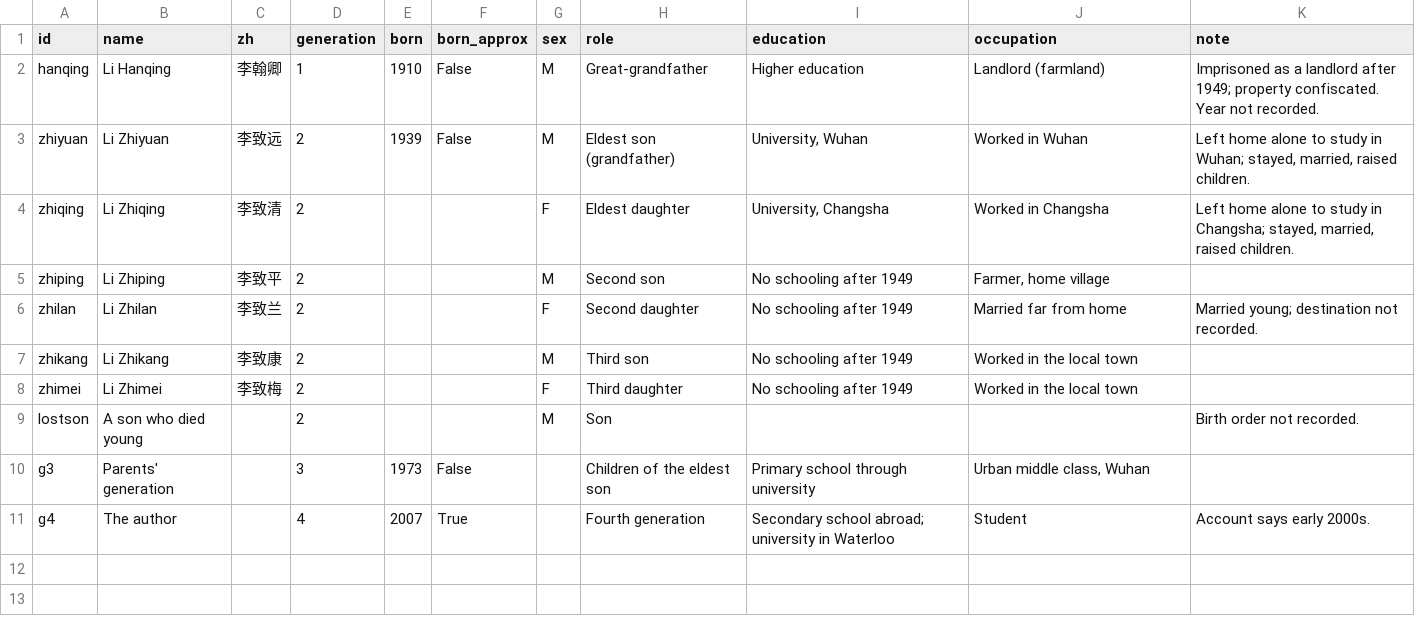
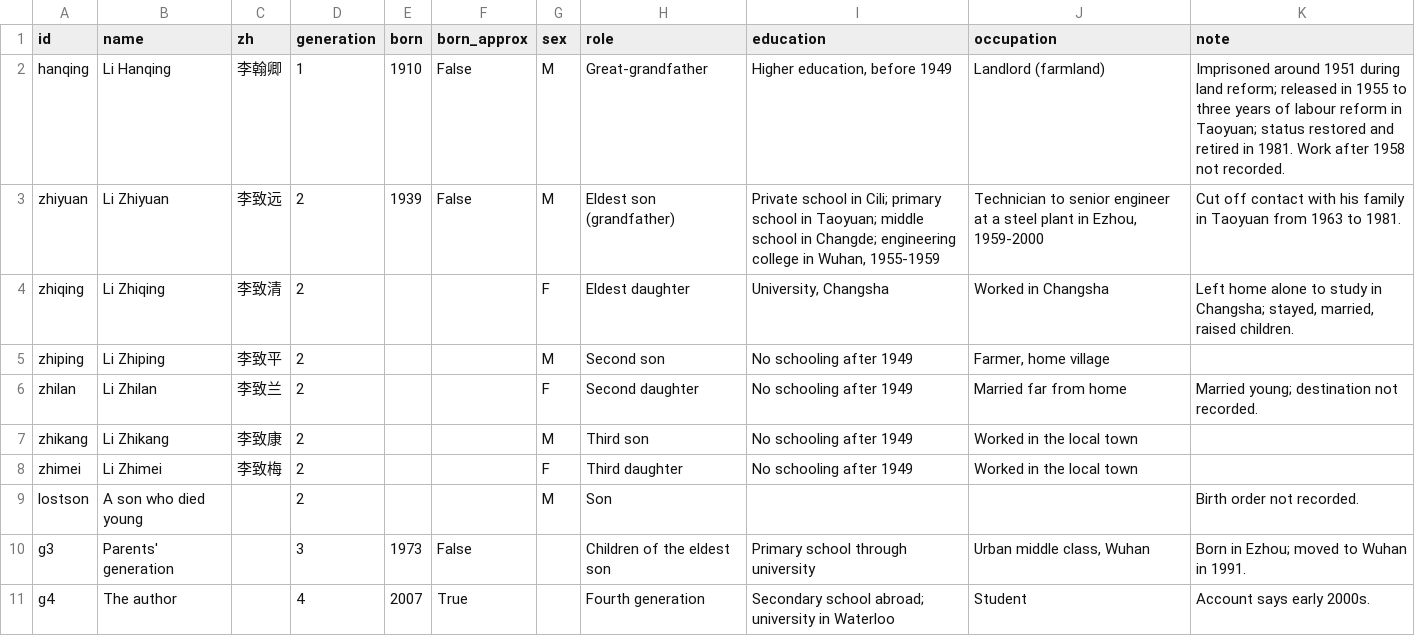
Before and after one commit to tiankongzhicheng-gif/taoyuan-four-generations, a CSV file: data/persons.csv, drawn as a sheet.

```diff
--- a/data/persons.csv
+++ b/data/persons.csv
@@ -1,4 +1,4 @@
 id,name,zh,generation,born,born_approx,sex,role,education,occupation,note
-hanqing,Li Hanqing,李翰卿,1,1910,False,M,Great-grandfather,Higher education,Landlord (farmland),Imprisoned as a landlord after 1949; property confiscated. Year not recorded.
-zhiyuan,Li Zhiyuan,李致远,2,1939,False,M,Eldest son (grandfather),"University, Wuhan",Worked in Wuhan,"Left home alone to study in Wuhan; stayed, married, raised children."
+hanqing,Li Hanqing,李翰卿,1,1910,False,M,Great-grandfather,"Higher education, before 1949",Landlord (farmland),Imprisoned around 1951 during land reform; released in 1955 to three years of labour reform in Taoyuan; status restored and retired in 1981. Work after 1958 not recorded.
+zhiyuan,Li Zhiyuan,李致远,2,1939,False,M,Eldest son (grandfather),"Private school in Cili; primary school in Taoyuan; middle school in Changde; engineering college in Wuhan, 1955-1959","Technician to senior engineer at a steel plant in Ezhou, 1959-2000",Cut off contact with his family in Taoyuan from 1963 to 1981.
 zhiqing,Li Zhiqing,李致清,2,,,F,Eldest daughter,"University, Changsha",Worked in Changsha,"Left home alone to study in Changsha; stayed, married, raised children."
@@ -9,3 +9,3 @@ zhimei,Li Zhimei,李致梅,2,,,F,Third daughter,No schooling after 1949,Worked i
 lostson,A son who died young,,2,,,M,Son,,,Birth order not recorded.
-g3,Parents' generation,,3,1973,False,,Children of the eldest son,Primary school through university,"Urban middle class, Wuhan",
+g3,Parents' generation,,3,1973,False,,Children of the eldest son,Primary school through university,"Urban middle class, Wuhan",Born in Ezhou; moved to Wuhan in 1991.
 g4,The author,,4,2007,True,,Fourth generation,Secondary school abroad; university in Waterloo,Student,Account says early 2000s.
```
Also changed, not shown: data/events.csv, data/moves.csv, 11 other files.
